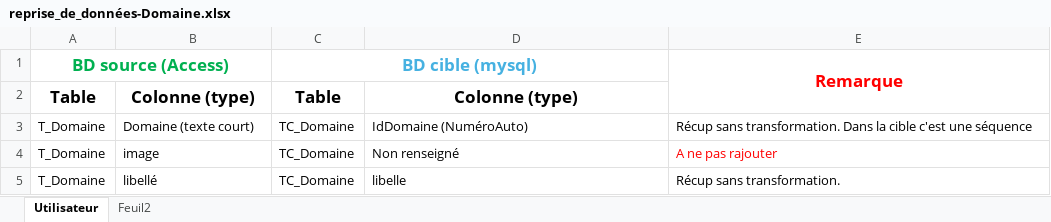
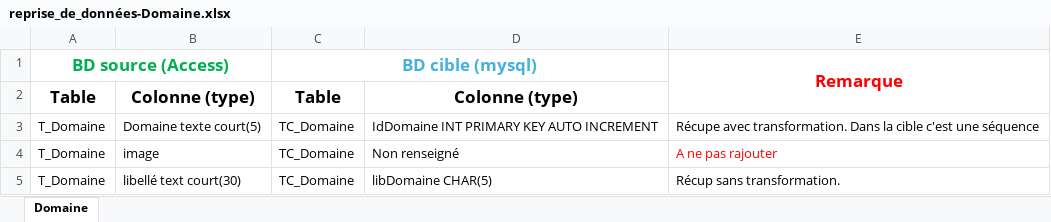
Before and after one commit to HumanM00n/TMAconnect, an Excel workbook: TXT/Reprise_données_Demandes/reprise_de_données-Domaine.xlsx, sheet Domaine, drawn as a sheet; values as stored, in another font and other column widths than the file's, no borders; the diff names each change by its address in the sheet, - before the commit and + after, or states it on an @@ line.

```diff
--- a/TXT/Reprise_données_Demandes/reprise_de_données-Domaine.xlsx (sheet Domaine)
+++ b/TXT/Reprise_données_Demandes/reprise_de_données-Domaine.xlsx (sheet Domaine)
-sheet tab: Utilisateur
+sheet tab: Domaine
-sheet tab: Feuil2
-B3: Domaine (texte court)
+B3: Domaine texte court(5)
-D3: IdDomaine (NuméroAuto)
+D3: IdDomaine INT PRIMARY KEY AUTO INCREMENT
-E3 (Remarque): Récup sans transformation. Dans…
+E3 (Remarque): Récupe avec transformation. Dans…
-B5: libellé
+B5: libellé text court(30)
-D5: libelle
+D5: libDomaine CHAR(5)
```
Also changed, not shown: TXT/Reprise_données_Demandes/reprise_de_données-Benef.xlsx, TXT/Reprise_données_Demandes/reprise_de_données-Demandes.xlsx, 21 other files.
